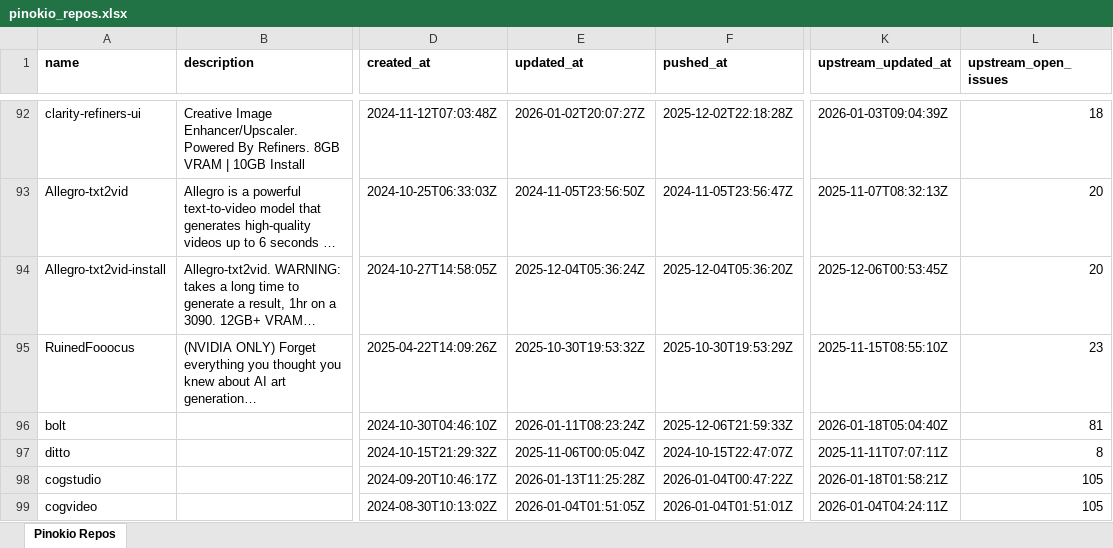
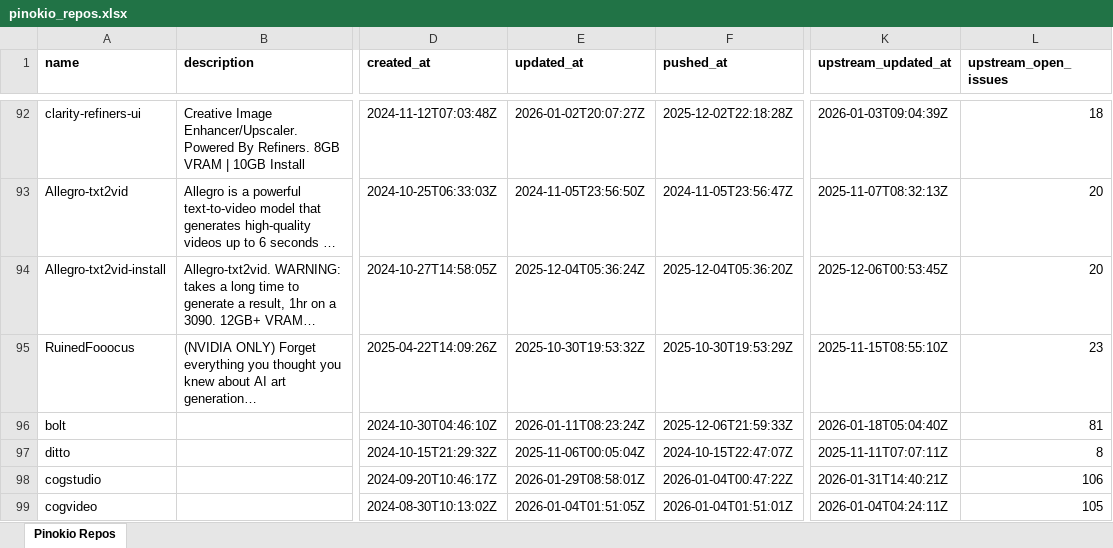
Before and after one commit to signosis/pinokio-website, an Excel workbook: pinokio_repos.xlsx, sheet Pinokio Repos, drawn as a sheet; only a part is shown, gaps mark what is left out; long unchanged cells end in …; values as stored, in another font and other column widths than the file's, no borders; the diff covers the shown part only; the diff names each change by its address in the sheet, - before the commit and + after, or states it on an @@ line.

```diff
--- a/pinokio_repos.xlsx (sheet Pinokio Repos)
+++ b/pinokio_repos.xlsx (sheet Pinokio Repos)
-E98 (updated_at): 2026-01-13T11:25:28Z
+E98 (updated_at): 2026-01-29T08:58:01Z
-K98 (upstream_updated_at): 2026-01-18T01:58:21Z
+K98 (upstream_updated_at): 2026-01-31T14:40:21Z
-L98 (upstream_open_issues): 105
+L98 (upstream_open_issues): 106
```
Also changed, not shown: 22 edited cells elsewhere in this sheet, 3 other files.
